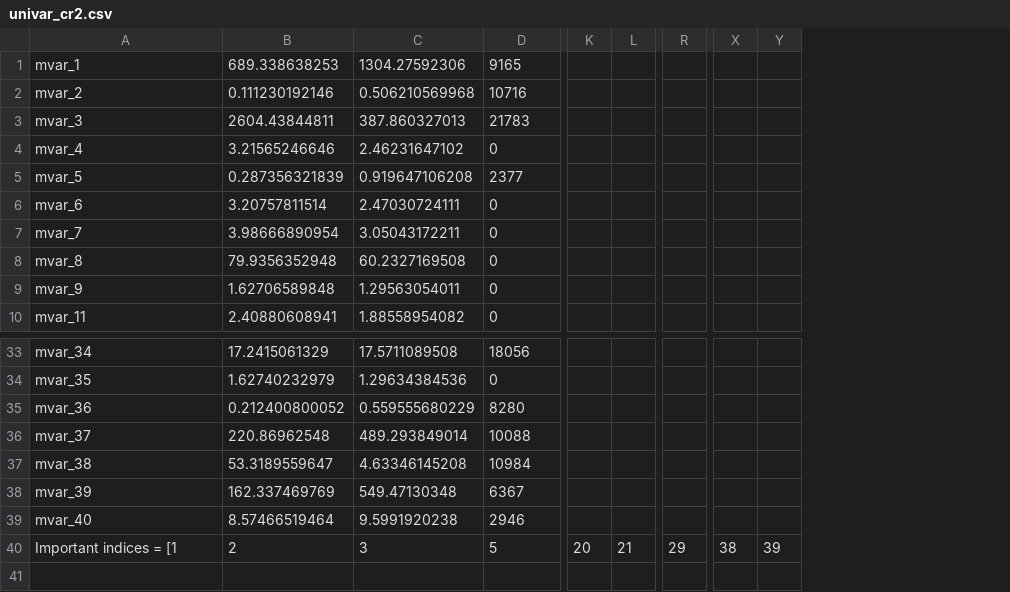
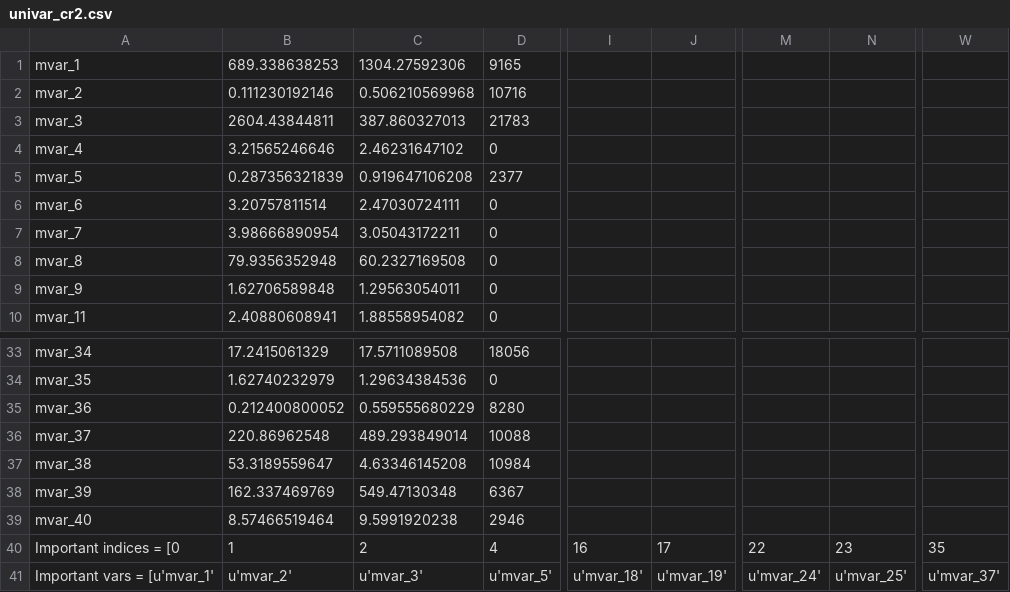
Before and after one commit to viswajithiii/analyze-this, a CSV file: univar_cr2.csv, drawn as a sheet; only a part is shown, gaps mark what is left out; removed rows and columns are numbered as before the commit, all else as after; rows hold the shown columns only; the diff covers the shown part only; the diff names each change by its address in the sheet, - before the commit and + after, or states it on an @@ line.

```diff
--- a/univar_cr2.csv
+++ b/univar_cr2.csv
+column I, row 40: 16
+column J, row 40: 17
-column K, row 40: 20
-column L, row 40: 21
+column M, row 40: 22
+column N, row 40: 23
-column R, row 40: 29
+column W, row 40: 35
-column X, row 40: 38
-column Y, row 40: 39
-A40: Important indices = [1
+A40: Important indices = [0
-B40: 2
+B40: 1
-C40: 3
+C40: 2
-D40: 5
+D40: 4
+row 41: Important vars = [u'mvar_1' | u'mvar_2' | u'mvar_3' | u'mvar_5' | u'mvar_18' | u'mvar_19' | u'mvar_24' | u'mvar_25' | u'mvar_37'
```
Also changed, not shown: 5 edited cells elsewhere in this file, univar_cr1.csv, 7 other files.
